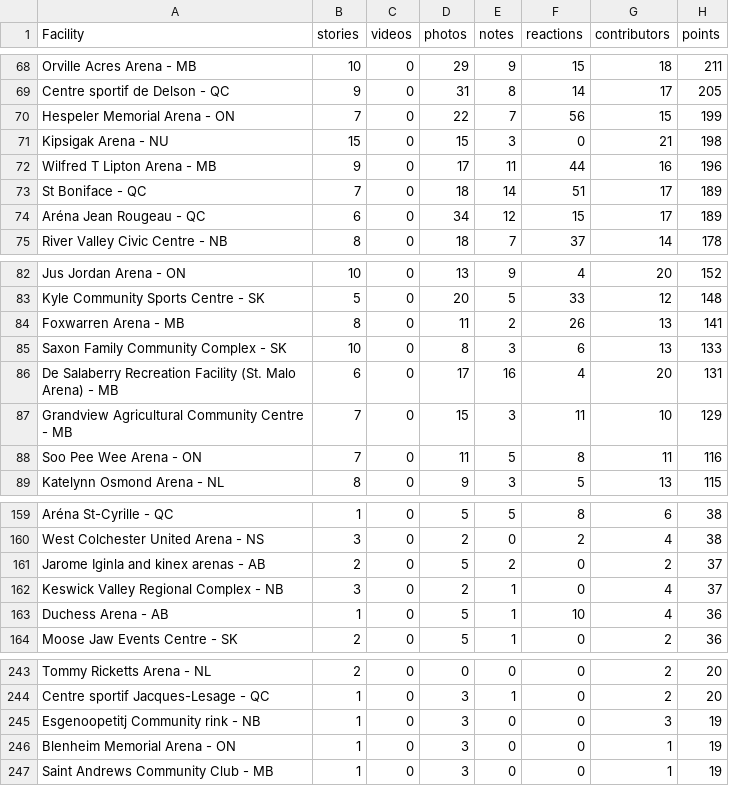
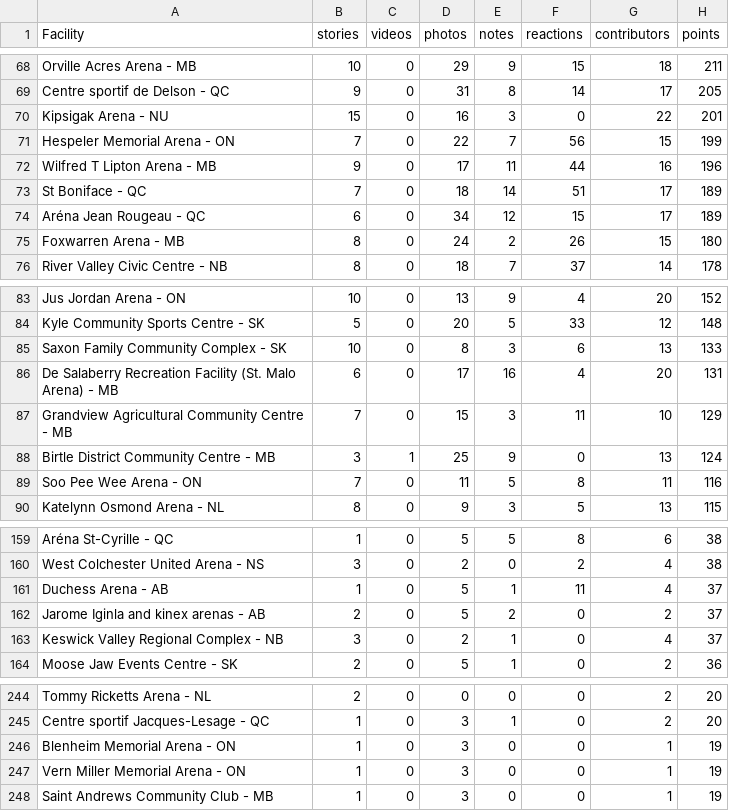
Before and after one commit to madgetr/hockeyville, a CSV file: data/kraft.csv, drawn as a sheet; only a part is shown, gaps mark what is left out; removed rows and columns are numbered as before the commit, all else as after; the diff covers the shown part only; the diff names each change by its address in the sheet, - before the commit and + after, or states it on an @@ line.

```diff
--- a/data/kraft.csv
+++ b/data/kraft.csv
+row 70: Kipsigak Arena - NU | 15 | 0 | 16 | 3 | 0 | 22 | 201
-row 71: Kipsigak Arena - NU | 15 | 0 | 15 | 3 | 0 | 21 | 198
+row 75: Foxwarren Arena - MB | 8 | 0 | 24 | 2 | 26 | 15 | 180
-row 84: Foxwarren Arena - MB | 8 | 0 | 11 | 2 | 26 | 13 | 141
+row 88: Birtle District Community Centre - MB | 3 | 1 | 25 | 9 | 0 | 13 | 124
+row 161: Duchess Arena - AB | 1 | 0 | 5 | 1 | 11 | 4 | 37
-row 163: Duchess Arena - AB | 1 | 0 | 5 | 1 | 10 | 4 | 36
-row 245: Esgenoopetitj Community rink - NB | 1 | 0 | 3 | 0 | 0 | 3 | 19
+row 247: Vern Miller Memorial Arena - ON | 1 | 0 | 3 | 0 | 0 | 1 | 19
```
Also changed, not shown: 2 added rows, 3 removed rows and 22 edited cells elsewhere in this file, data/kraft_facilities.csv, 4 other files.
